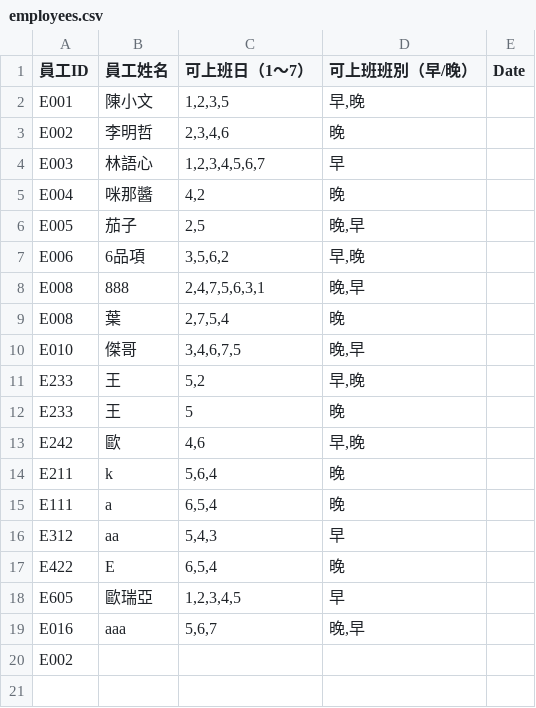
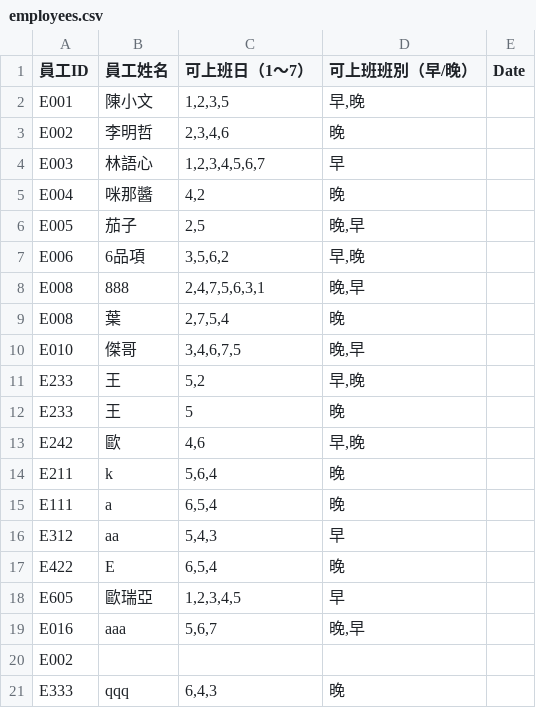
Before and after one commit to wwwcxwhywhy/Scheduling, a CSV file: employees.csv, drawn as a sheet; the diff names each change by its address in the sheet, - before the commit and + after, or states it on an @@ line.

Commit message:
新增員工資料

```diff
--- a/employees.csv
+++ b/employees.csv
+row 21: E333 | qqq | 6,4,3 | 晚
```
